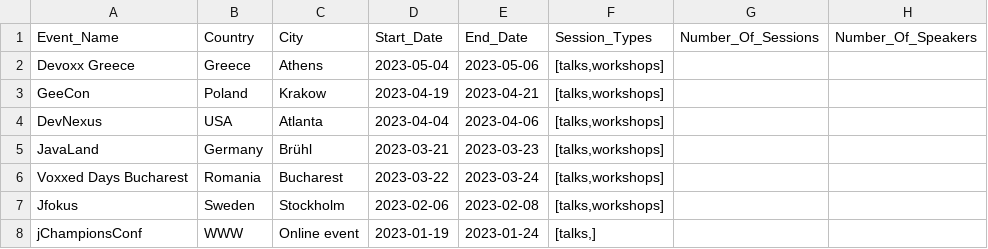
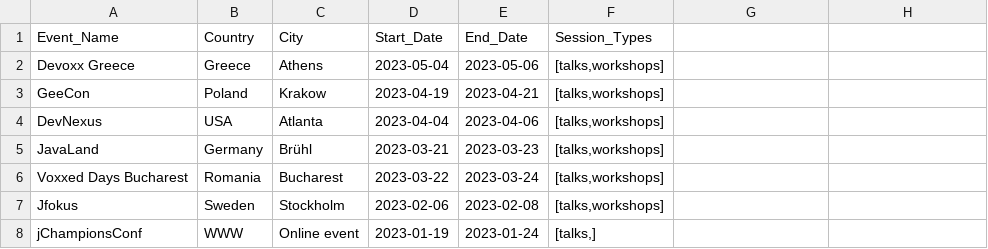
Before and after one commit to mehmandarov/java-collection-dataframes, a CSV file: data/conferences.csv, drawn as a sheet; the diff names each change by its address in the sheet, - before the commit and + after, or states it on an @@ line.

Commit message:
Update conferences.csv

```diff
--- a/data/conferences.csv
+++ b/data/conferences.csv
-G1: Number_Of_Sessions
+G1: (empty)
-H1: Number_Of_Speakers
+H1: (empty)
```
